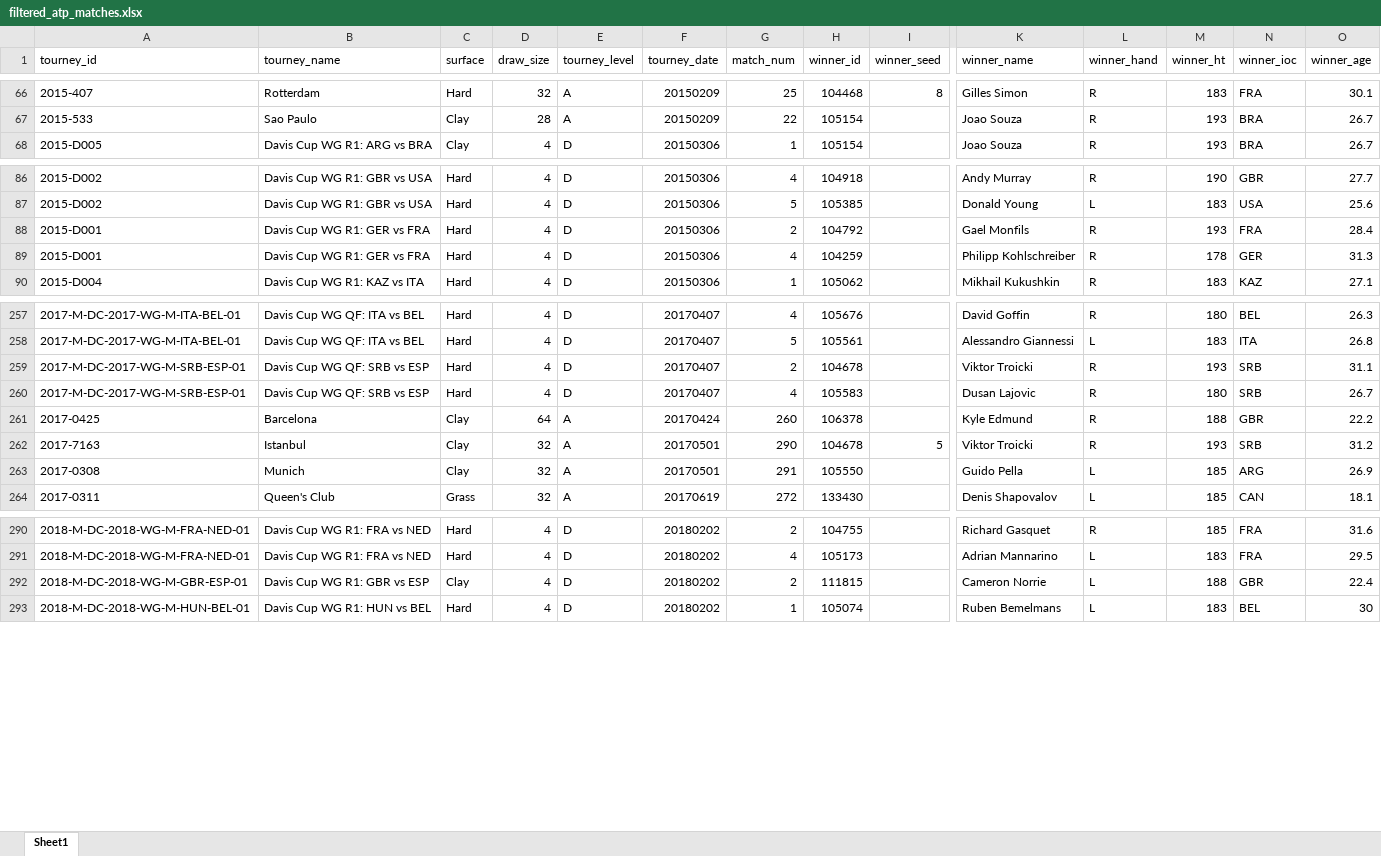
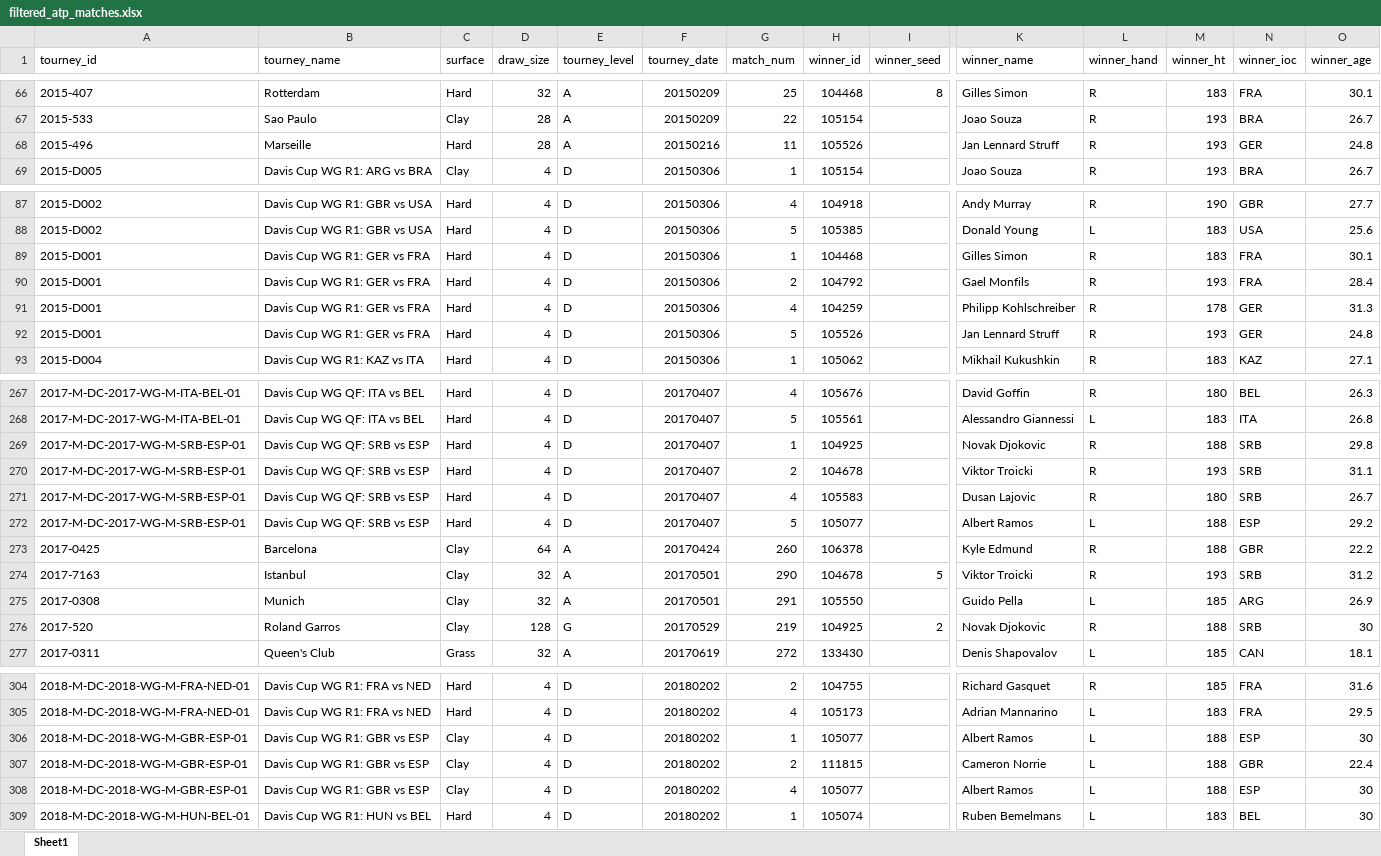
Before and after one commit to AEGDDI/davis-cup, an Excel workbook: data/matches/filtered_atp_matches.xlsx, sheet Sheet1, drawn as a sheet; only a part is shown, gaps mark what is left out; values as stored, in another font and other column widths than the file's, no cell formats; rows hold the shown columns only; the diff covers the shown part only; the diff names each change by its address in the sheet, - before the commit and + after, or states it on an @@ line.

Commit message:
fixed matching
matches all players from Davis Cup and ATP dataset

```diff
--- a/data/matches/filtered_atp_matches.xlsx (sheet Sheet1)
+++ b/data/matches/filtered_atp_matches.xlsx (sheet Sheet1)
+row 68: 2015-496 | Marseille | Hard | 28 | A | 20150216 | 11 | 105526 |  | Jan Lennard Struff | R | 193 | GER | 24.8
+row 89: 2015-D001 | Davis Cup WG R1: GER vs FRA | Hard | 4 | D | 20150306 | 1 | 104468 |  | Gilles Simon | R | 183 | FRA | 30.1
+row 92: 2015-D001 | Davis Cup WG R1: GER vs FRA | Hard | 4 | D | 20150306 | 5 | 105526 |  | Jan Lennard Struff | R | 193 | GER | 24.8
+row 269: 2017-M-DC-2017-WG-M-SRB-ESP-01 | Davis Cup WG QF: SRB vs ESP | Hard | 4 | D | 20170407 | 1 | 104925 |  | Novak Djokovic | R | 188 | SRB | 29.8
+row 272: 2017-M-DC-2017-WG-M-SRB-ESP-01 | Davis Cup WG QF: SRB vs ESP | Hard | 4 | D | 20170407 | 5 | 105077 |  | Albert Ramos | L | 188 | ESP | 29.2
+row 276: 2017-520 | Roland Garros | Clay | 128 | G | 20170529 | 219 | 104925 | 2 | Novak Djokovic | R | 188 | SRB | 30
+row 306: 2018-M-DC-2018-WG-M-GBR-ESP-01 | Davis Cup WG R1: GBR vs ESP | Clay | 4 | D | 20180202 | 1 | 105077 |  | Albert Ramos | L | 188 | ESP | 30
+row 308: 2018-M-DC-2018-WG-M-GBR-ESP-01 | Davis Cup WG R1: GBR vs ESP | Clay | 4 | D | 20180202 | 4 | 105077 |  | Albert Ramos | L | 188 | ESP | 30
```
Also changed, not shown: 26 added rows elsewhere in this sheet, cell formats, 1 other file.
